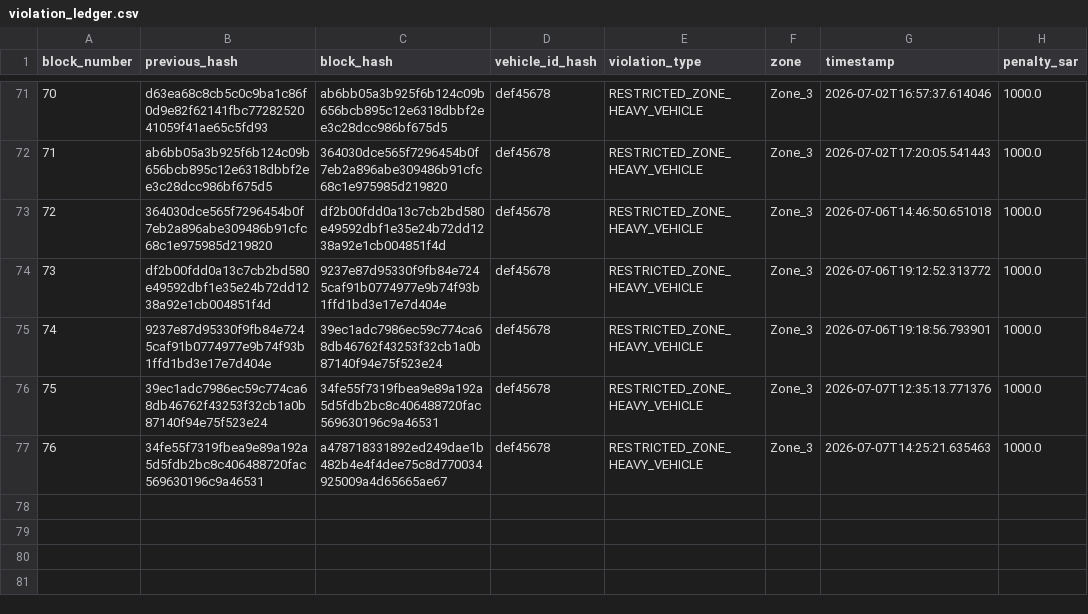
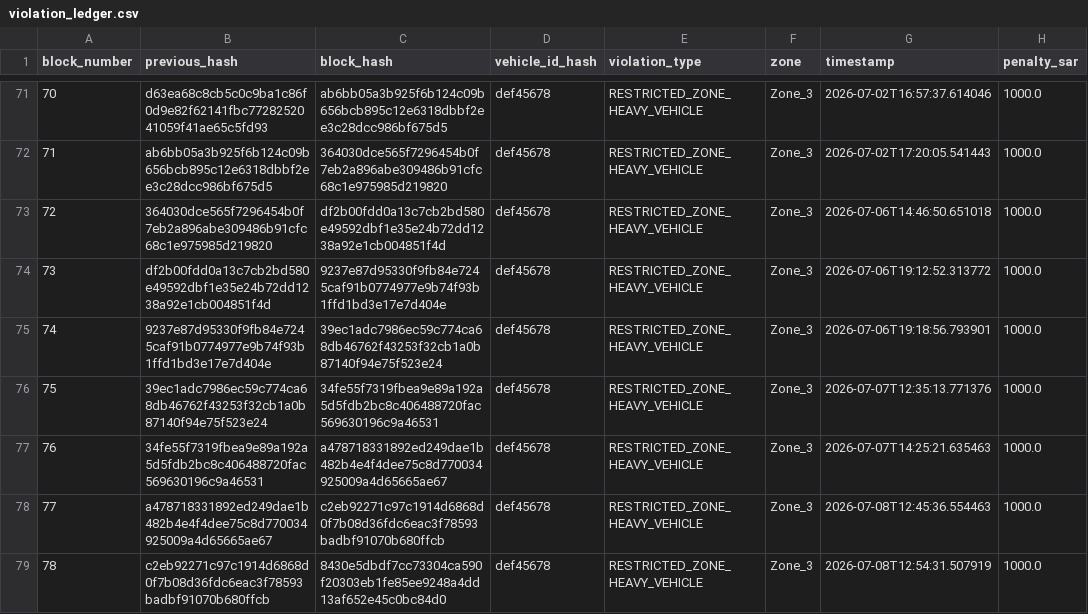
Before and after one commit to MuhammadTalha121/smart_city_traffic_model, a CSV file: violation_ledger.csv, drawn as a sheet; only a part is shown, gaps mark what is left out; the diff names each change by its address in the sheet, - before the commit and + after, or states it on an @@ line.

```diff
--- a/violation_ledger.csv
+++ b/violation_ledger.csv
+row 78: 77 | a478718331892ed249dae1b482b4e4f4dee75c8d770034925009a4d65665ae67 | c2eb92271c97c1914d6868d0f7b08d36fdc6eac3f78593badbf91070b680ffcb | def45678 | RESTRICTED_ZONE_HEAVY_VEHICLE | Zone_3 | 2026-07-08T12:45:36.554463 | 1000.0
+row 79: 78 | c2eb92271c97c1914d6868d0f7b08d36fdc6eac3f78593badbf91070b680ffcb | 8430e5dbdf7cc73304ca590f20303eb1fe85ee9248a4dd13af652e45c0bc84d0 | def45678 | RESTRICTED_ZONE_HEAVY_VEHICLE | Zone_3 | 2026-07-08T12:54:31.507919 | 1000.0
```
Also changed, not shown: incidents_log.csv, 3 other files.
